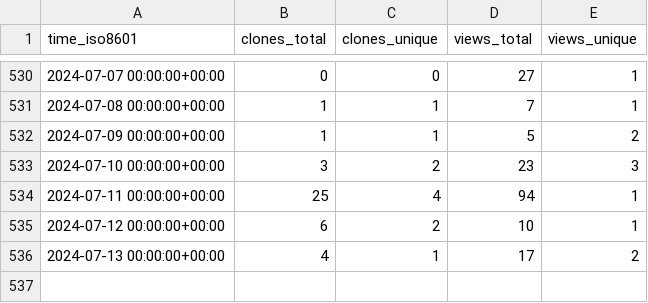
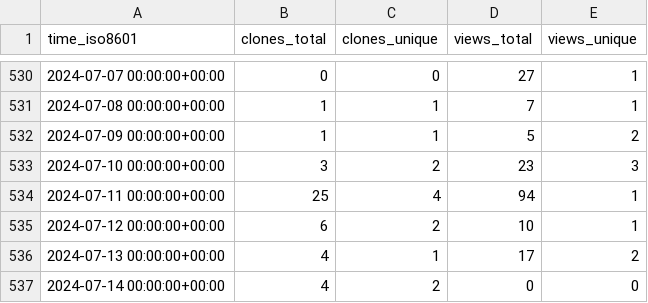
Before and after one commit to sayantikabanik/DataJourney, a CSV file: sayantikabanik/DataJourney/ghrs-data/views_clones_aggregate.csv, drawn as a sheet; only a part is shown, gaps mark what is left out.

```diff
--- a/sayantikabanik/DataJourney/ghrs-data/views_clones_aggregate.csv
+++ b/sayantikabanik/DataJourney/ghrs-data/views_clones_aggregate.csv
@@ -536 +536,2 @@ time_iso8601,clones_total,clones_unique,views_total,views_unique
 2024-07-13 00:00:00+00:00,4,1,17,2
+2024-07-14 00:00:00+00:00,4,2,0,0
```
Also changed, not shown: 1 other file.
